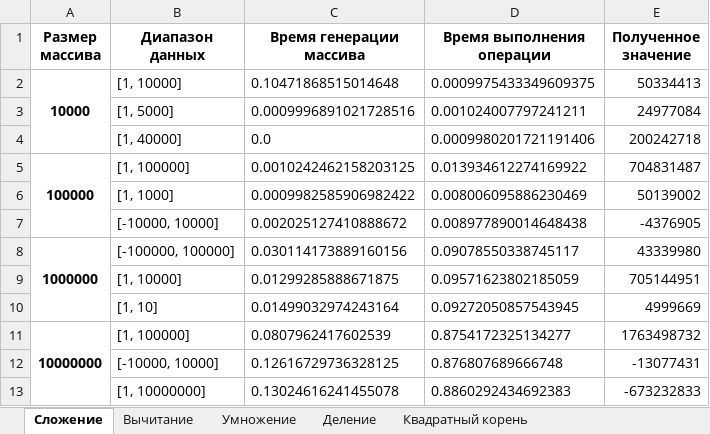
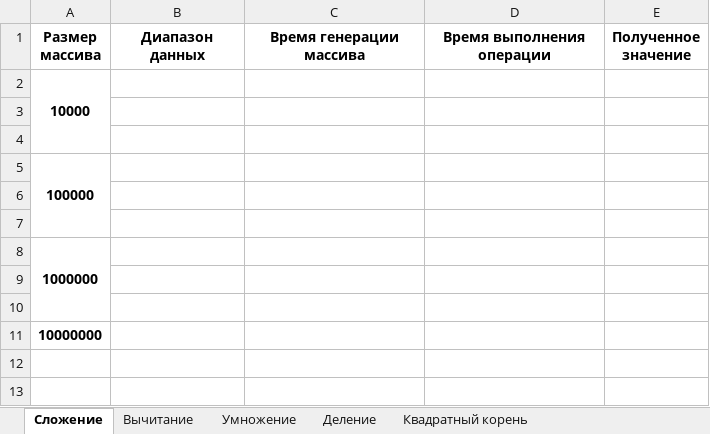
Before and after one commit to PlayerUnknown14/Codespace, an Excel workbook: Файлы/1 курс/Основы программной инженерии/1 семестр/Лабораторные работы/Лабораторная работа 5/Влад/Отчёт.xlsx, sheet Сложение, drawn as a sheet; values as stored, in another font and other column widths than the file's, no borders; removed rows and columns are numbered as before the commit, all else as after; the diff names each change by its address in the sheet, - before the commit and + after, or states it on an @@ line.

```diff
--- a/Файлы/1 курс/Основы программной инженерии/1 семестр/Лабораторные работы/Лабораторная работа 5/Влад/Отчёт.xlsx (sheet Сложение)
+++ b/Файлы/1 курс/Основы программной инженерии/1 семестр/Лабораторные работы/Лабораторная работа 5/Влад/Отчёт.xlsx (sheet Сложение)
-row 2: 10000 | [1, 10000] | 0.10471868515014648 | 0.0009975433349609375 | 50334413
-row 3:  | [1, 5000] | 0.0009996891021728516 | 0.001024007797241211 | 24977084
-row 4:  | [1, 40000] | 0.0 | 0.0009980201721191406 | 200242718
-row 5: 100000 | [1, 100000] | 0.0010242462158203125 | 0.013934612274169922 | 704831487
-row 6:  | [1, 1000] | 0.0009982585906982422 | 0.008006095886230469 | 50139002
-row 7:  | [-10000, 10000] | 0.002025127410888672 | 0.008977890014648438 | -4376905
+row 2: 10000
-row 3: 1000000 | [-100000, 100000] | 0.030114173889160156 | 0.09078550338745117 | 43339980
+row 3: (empty)
-A8:A10 merged
-row 4:  | [1, 10000] | 0.01299285888671875 | 0.09571623802185059 | 705144951
+row 4: (empty)
+row 5: 100000
-row 6:  | [1, 10] | 0.01499032974243164 | 0.09272050857543945 | 4999669
+row 6: (empty)
-row 7: 10000000 | [1, 100000] | 0.0807962417602539 | 0.8754172325134277 | 1763498732
+row 7: (empty)
-A11:A13 merged
+row 8: 1000000
-row 9:  | [-10000, 10000] | 0.12616729736328125 | 0.876807689666748 | -13077431
+row 9: (empty)
-row 10:  | [1, 10000000] | 0.13024616241455078 | 0.8860292434692383 | -673232833
+row 10: (empty)
+row 11: 10000000
```
Also changed, not shown: sheet Вычитание, sheet Возведение в квадрат, sheet Квадратный корень, Файлы/1 курс/Информационные технологии в цифровой экономике/1 семестр/Лабораторные работы/Влад/Лаб6_Гордов_В.Т..xlsx, 10 other files.
